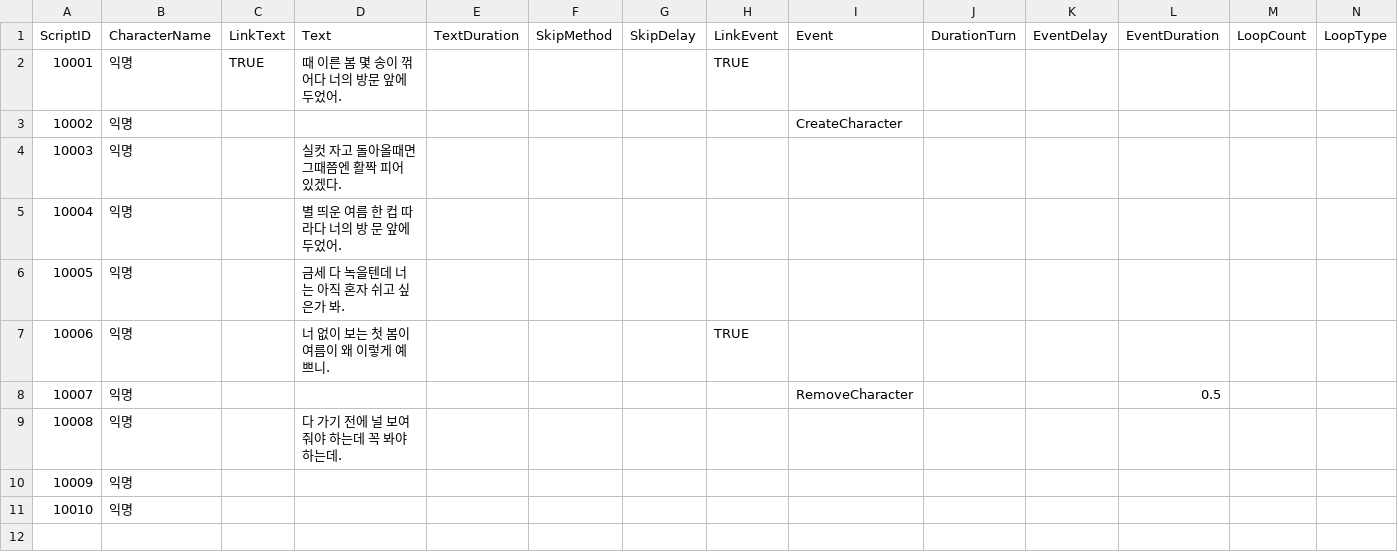
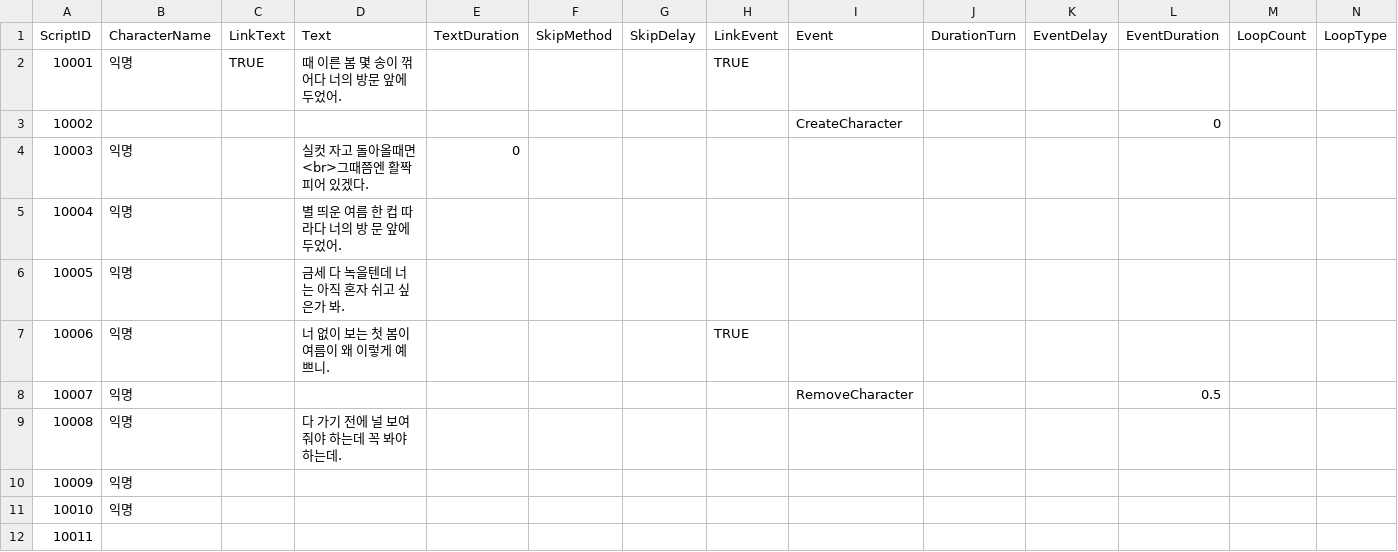
Before and after one commit to snlim00/Mys_Old-Before-240213-, a CSV file: Assets/Data/ScriptTable.csv, drawn as a sheet; only a part is shown; rows hold the shown columns only; the diff names each change by its address in the sheet, - before the commit and + after, or states it on an @@ line.

```diff
--- a/Assets/Data/ScriptTable.csv
+++ b/Assets/Data/ScriptTable.csv
-B3 (CharacterName): 익명
+B3 (CharacterName): (empty)
-L3 (EventDuration): (empty)
+L3 (EventDuration): 0
-D4 (Text): 실컷 자고 돌아올때면 그때쯤엔 활짝 피어 있겠다.
+D4 (Text): 실컷 자고 돌아올때면<br>그때쯤엔 활짝 피어 있겠다.
-E4 (TextDuration): (empty)
+E4 (TextDuration): 0
+row 12: 10011
```
Also changed, not shown: 14 other files.
